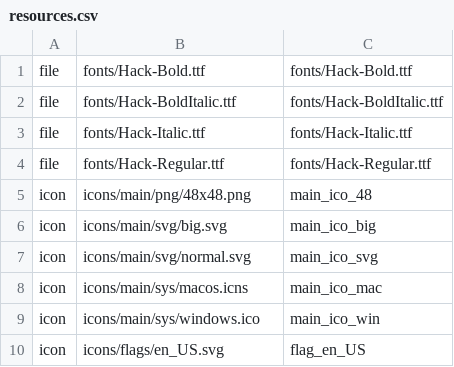
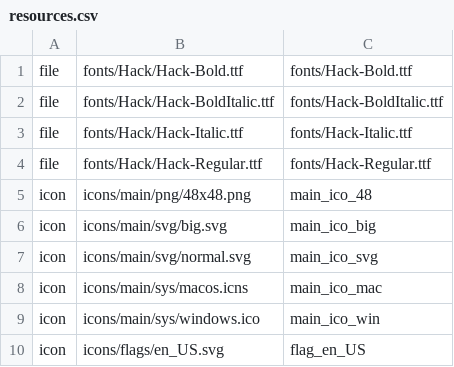
Before and after one commit to vzhd1701/gridplayer, a CSV file: resources/resources.csv, drawn as a sheet; only a part is shown.

Commit message:
chore: add license for Hack font

```diff
--- a/resources/resources.csv
+++ b/resources/resources.csv
@@ -1,5 +1,5 @@
-file,fonts/Hack-Bold.ttf,fonts/Hack-Bold.ttf
-file,fonts/Hack-BoldItalic.ttf,fonts/Hack-BoldItalic.ttf
-file,fonts/Hack-Italic.ttf,fonts/Hack-Italic.ttf
-file,fonts/Hack-Regular.ttf,fonts/Hack-Regular.ttf
+file,fonts/Hack/Hack-Bold.ttf,fonts/Hack-Bold.ttf
+file,fonts/Hack/Hack-BoldItalic.ttf,fonts/Hack-BoldItalic.ttf
+file,fonts/Hack/Hack-Italic.ttf,fonts/Hack-Italic.ttf
+file,fonts/Hack/Hack-Regular.ttf,fonts/Hack-Regular.ttf
 icon,icons/main/png/48x48.png,main_ico_48
```
Also changed, not shown: 5 other files.
